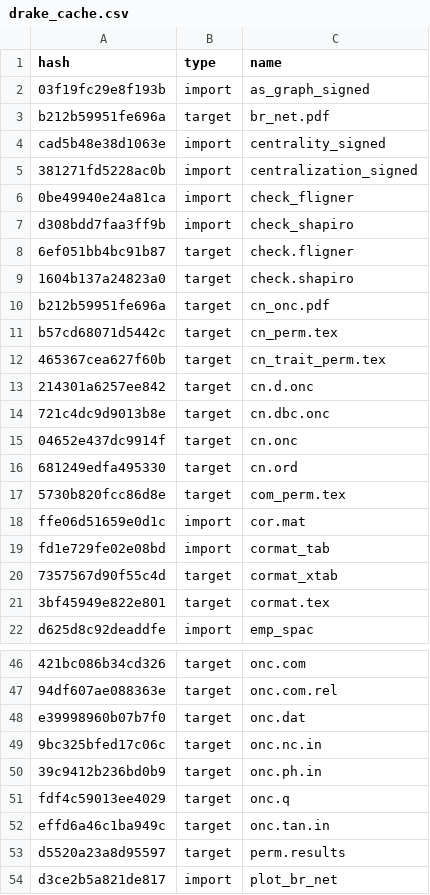
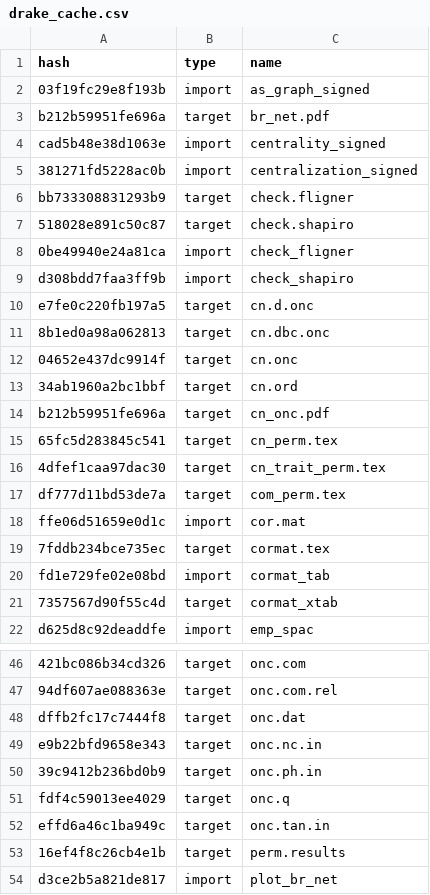
Before and after one commit to ECGen/comgen, a CSV file: drake_cache.csv, drawn as a sheet; only a part is shown, gaps mark what is left out; removed rows and columns are numbered as before the commit, all else as after; the diff covers the shown part only; the diff names each change by its address in the sheet, - before the commit and + after, or states it on an @@ line.

```diff
--- a/drake_cache.csv
+++ b/drake_cache.csv
+row 6: bb733308831293b9 | target | check.fligner
+row 7: 518028e891c50c87 | target | check.shapiro
+row 10: e7fe0c220fb197a5 | target | cn.d.onc
+row 11: 8b1ed0a98a062813 | target | cn.dbc.onc
@@ row 15 moved to row 12: 04652e437dc9914f @@
-A13 (hash): 6ef051bb4bc91b87
+A13 (hash): 34ab1960a2bc1bbf
-C13 (name): check.fligner
+C13 (name): cn.ord
-row 9: 1604b137a24823a0 | target | check.shapiro
-A15 (hash): b57cd68071d5442c
+A15 (hash): 65fc5d283845c541
-A16 (hash): 465367cea627f60b
+A16 (hash): 4dfef1caa97dac30
-row 13: 214301a6257ee842 | target | cn.d.onc
-row 14: 721c4dc9d9013b8e | target | cn.dbc.onc
-row 16: 681249edfa495330 | target | cn.ord
-A17 (hash): 5730b820fcc86d8e
+A17 (hash): df777d11bd53de7a
+row 19: 7fddb234bce735ec | target | cormat.tex
-row 21: 3bf45949e822e801 | target | cormat.tex
-A48 (hash): e39998960b07b7f0
+A48 (hash): dffb2fc17c7444f8
-A49 (hash): 9bc325bfed17c06c
+A49 (hash): e9b22bfd9658e343
-A53 (hash): d5520a23a8d95597
+A53 (hash): 16ef4f8c26cb4e1b
```
Also changed, not shown: 14 added rows, 14 removed rows, 4 moved rows and 11 edited cells elsewhere in this file, 16 other files.
